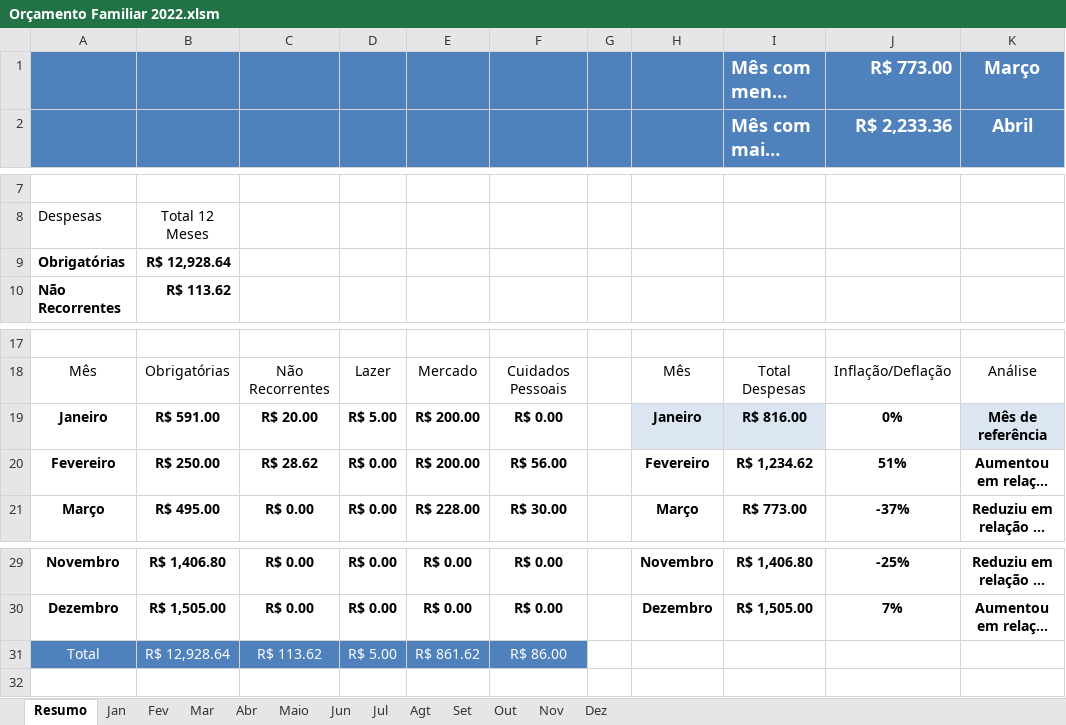
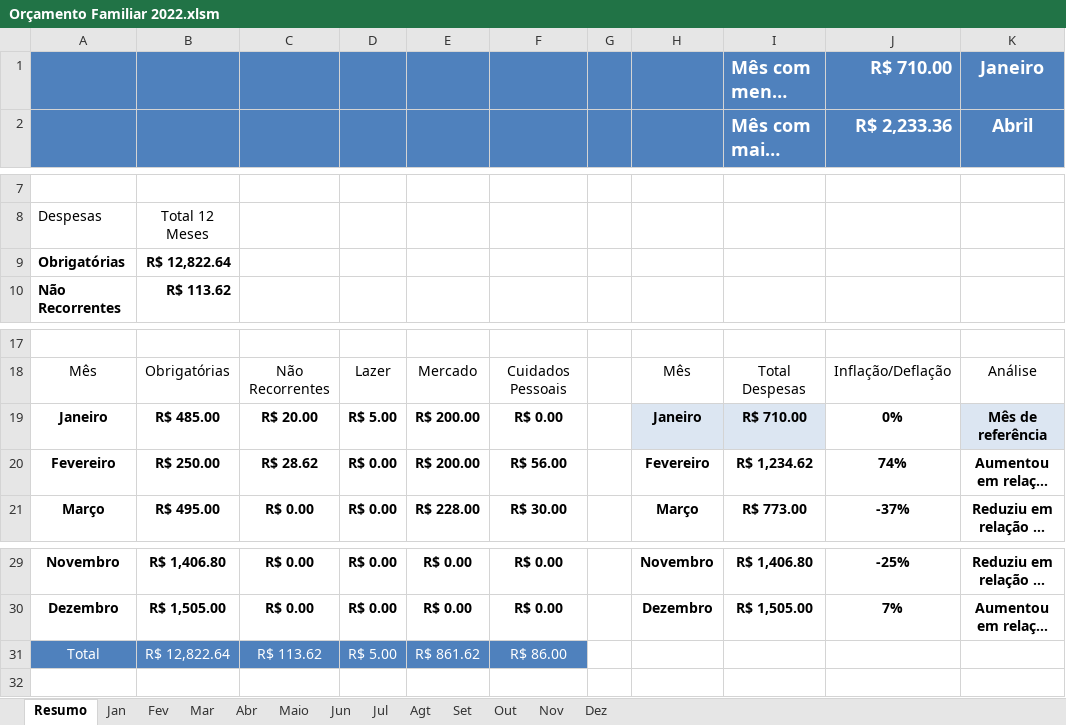
Before and after one commit to Hugox96/Planilha-Orcamento, an Excel workbook: Orçamento Familiar 2022.xlsm, sheet Resumo, drawn as a sheet; only a part is shown, gaps mark what is left out; long unchanged cells end in …; values as stored, in another font and other column widths than the file's, no borders; charts and pictures and conditional formats and table styles not drawn; the diff names each change by its address in the sheet, - before the commit and + after, or states it on an @@ line.

Commit message:
Melhorei a formatação das despesas obr janeiro

```diff
--- a/Orçamento Familiar 2022.xlsm (sheet Resumo)
+++ b/Orçamento Familiar 2022.xlsm (sheet Resumo)
-J1: R$ 773.00
+J1: R$ 710.00
-K1: Março
+K1: Janeiro
-B9: R$ 12,928.64
+B9: R$ 12,822.64
-B19: R$ 591.00
+B19: R$ 485.00
-I19: R$ 816.00
+I19: R$ 710.00
-J20: 51%
+J20: 74%
-B31: R$ 12,928.64
+B31: R$ 12,822.64
```
Also changed, not shown: sheet Jan, formulas that keep their value, charts or pictures.
